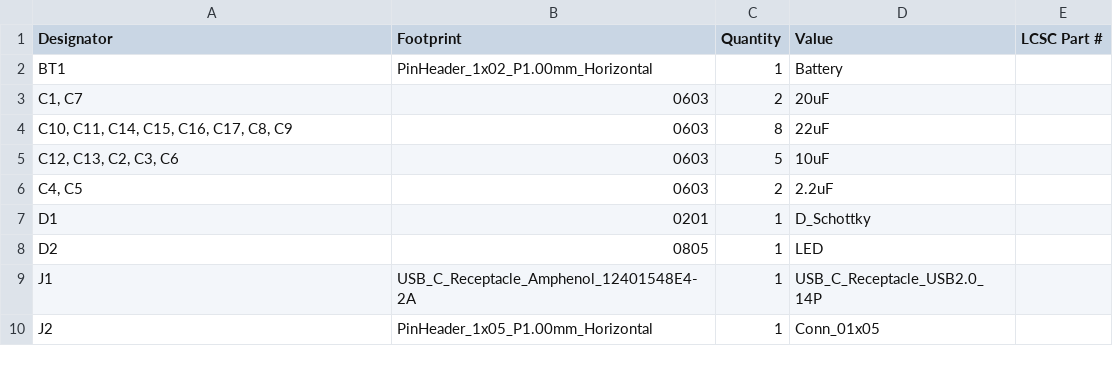
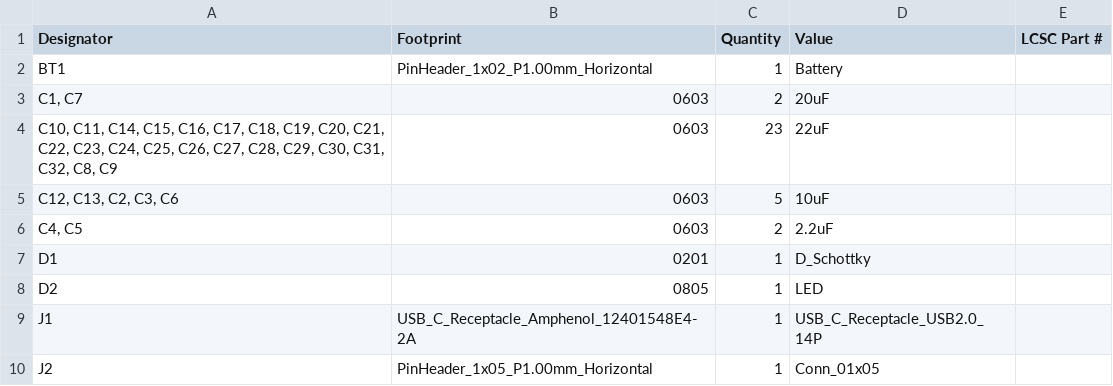
Before and after one commit to pulseopen/PulsePhone, a CSV file: main_board/production/bom.csv, drawn as a sheet; only a part is shown.

```diff
--- a/main_board/production/bom.csv
+++ b/main_board/production/bom.csv
@@ -3,3 +3,3 @@ BT1,PinHeader_1x02_P1.00mm_Horizontal,1,Battery,
 "C1, C7",0603,2,20uF,
-"C10, C11, C14, C15, C16, C17, C8, C9",0603,8,22uF,
+"C10, C11, C14, C15, C16, C17, C18, C19, C20, C21, C22, C23, C24, C25, C26, C27, C28, C29, C30, C31, C32, C8, C9",0603,23,22uF,
 "C12, C13, C2, C3, C6",0603,5,10uF,
```
Also changed, not shown: main_board/production/designators.csv, main_board/production/positions.csv, 15 other files.
